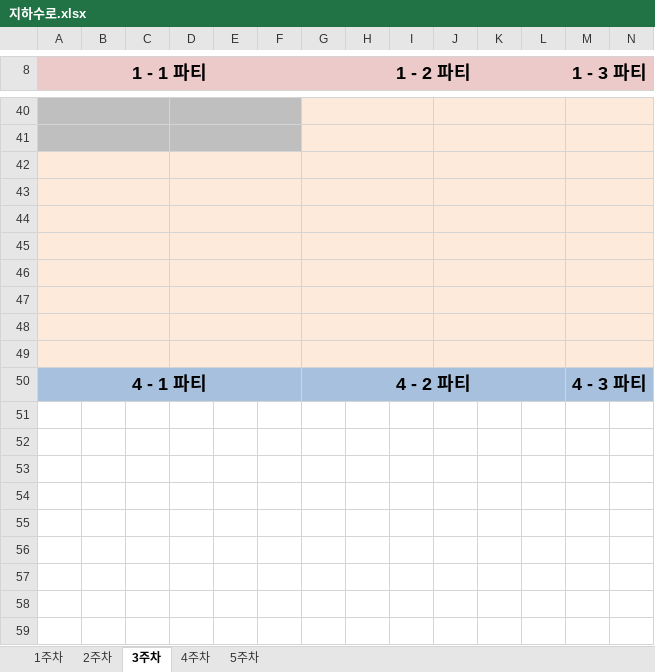
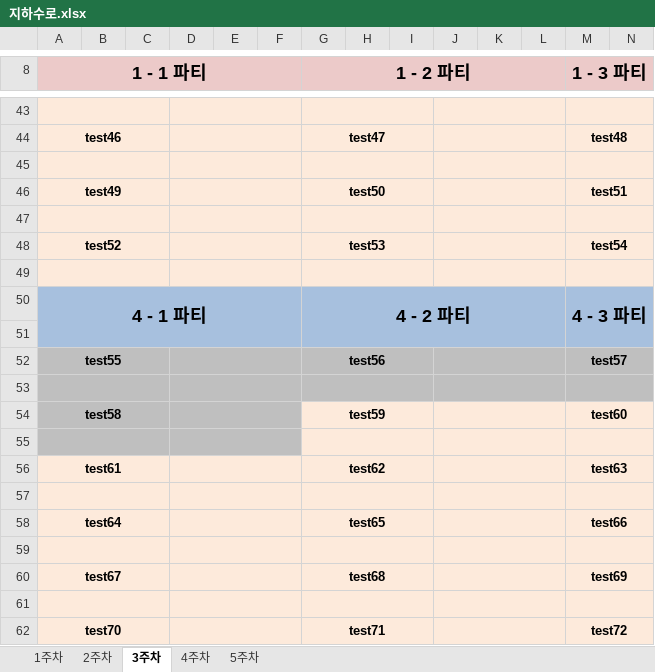
Before and after one commit to DongHyeonYu/AD_Project, an Excel workbook: AD_Project/지하수로.xlsx, sheet 3주차, drawn as a sheet; only a part is shown, gaps mark what is left out; values as stored, in another font and other column widths than the file's, no borders; removed rows and columns are numbered as before the commit, all else as after; rows hold the shown columns only; the diff covers the shown part only; the diff names each change by its address in the sheet, - before the commit and + after, or states it on an @@ line.

Commit message:
add Test10~72

```diff
--- a/AD_Project/지하수로.xlsx (sheet 3주차)
+++ b/AD_Project/지하수로.xlsx (sheet 3주차)
-A43:F43 fill: #BFBFBF
+A43:F43 fill: #FDEADB
+row 44: test46 |  |  |  |  |  | test47 |  |  |  |  |  | test48
-A45:F45 fill: #BFBFBF
+A45:F45 fill: #FDEADB
+row 46: test49 |  |  |  |  |  | test50 |  |  |  |  |  | test51
-row 48: (empty)
+row 48: test52 |  |  |  |  |  | test53 |  |  |  |  |  | test54
-row 44: (empty)
-row 45: (empty)
-row 46: (empty)
-row 47: (empty)
-row 48: (empty)
+row 51: (empty)
+row 52: test55 |  |  |  |  |  | test56 |  |  |  |  |  | test57
+row 53: (empty)
+row 54: test58 |  |  |  |  |  | test59 |  |  |  |  |  | test60
+row 55: (empty)
+row 56: test61 |  |  |  |  |  | test62 |  |  |  |  |  | test63
+row 57: (empty)
+row 58: test64 |  |  |  |  |  | test65 |  |  |  |  |  | test66
+row 59: (empty)
+row 60: test67 |  |  |  |  |  | test68 |  |  |  |  |  | test69
+row 61: (empty)
+row 62: test70 |  |  |  |  |  | test71 |  |  |  |  |  | test72
```
Also changed, not shown: 10 added rows, 7 removed rows, 6 edited cells and cell formats elsewhere in this sheet, sheet 2주차, sheet 4주차, sheet 5주차, sheet 1주차, 1 other file.
